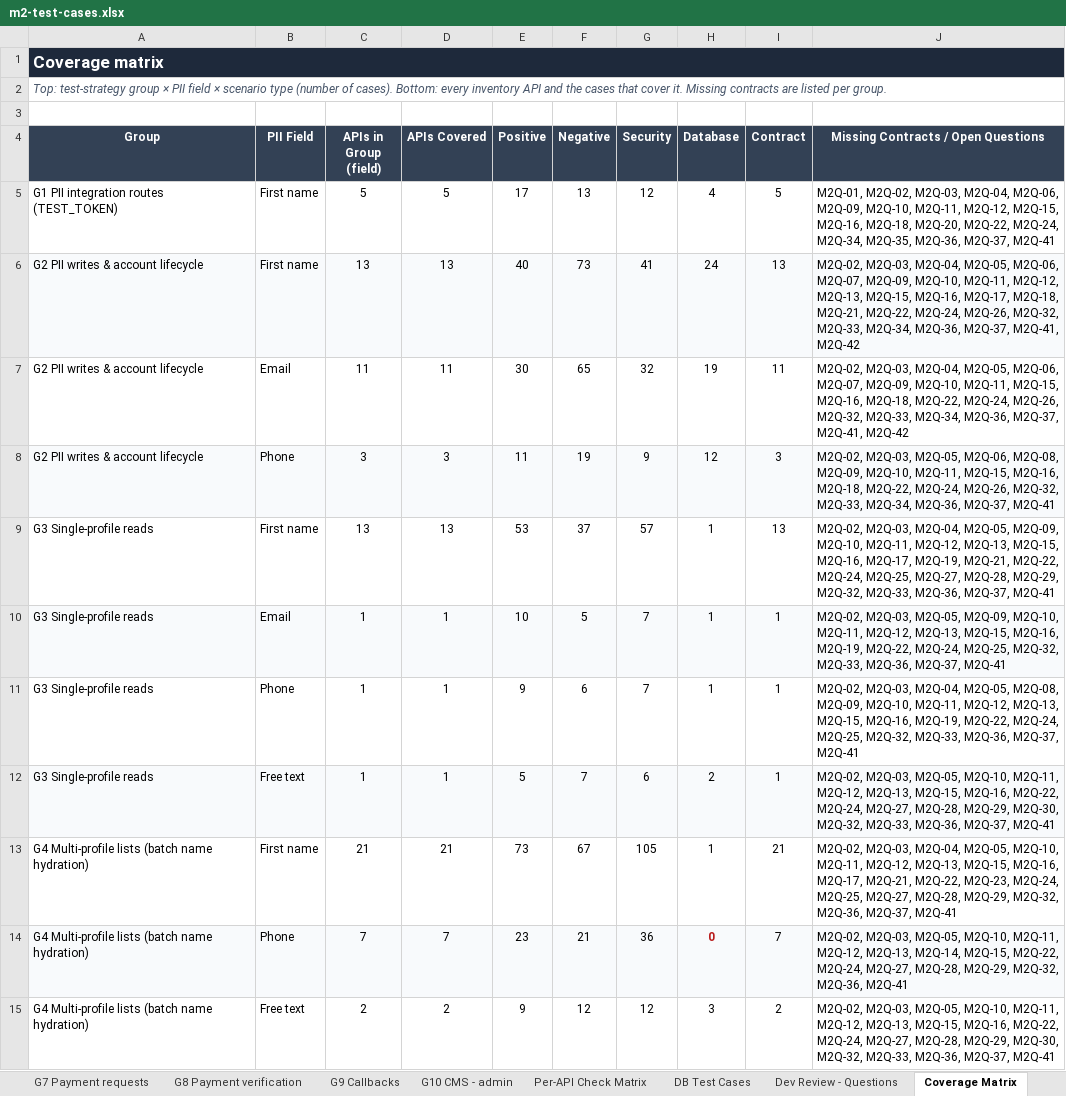
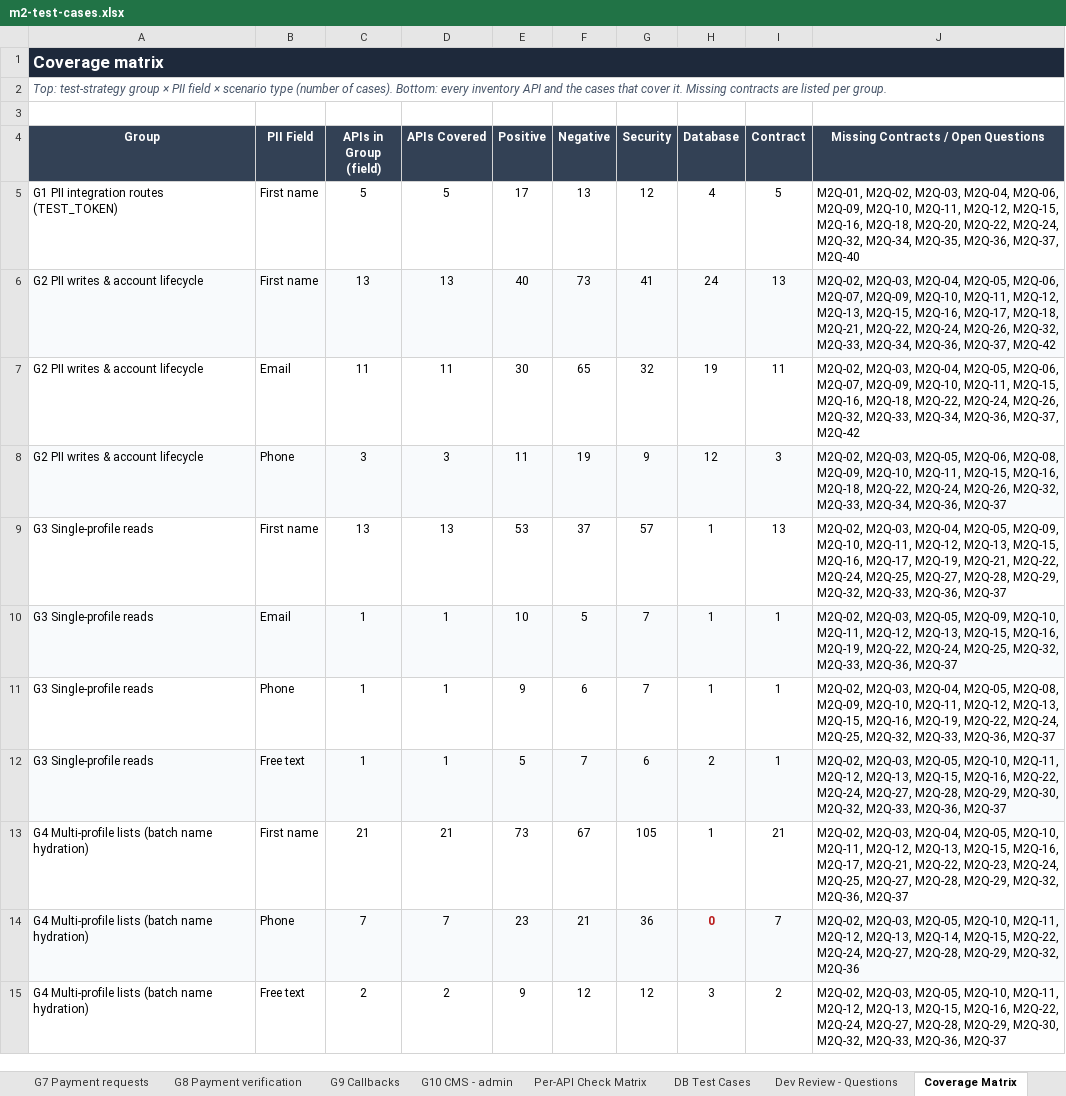
Before and after one commit to vidheybhogadi/PII_Automation_Framework, an Excel workbook: m2/docs/m2-test-cases.xlsx, sheet Coverage Matrix, drawn as a sheet; only a part is shown; values as stored, in another font and other column widths than the file's, no borders; the diff covers the shown part only; the diff names each change by its address in the sheet, - before the commit and + after, or states it on an @@ line.

```diff
--- a/m2/docs/m2-test-cases.xlsx (sheet Coverage Matrix)
+++ b/m2/docs/m2-test-cases.xlsx (sheet Coverage Matrix)
-J5: …M2Q-22, M2Q-24, M2Q-34, M2Q-35, M2Q-36, M2Q-37, M2Q-41
+J5: …M2Q-22, M2Q-24, M2Q-32, M2Q-34, M2Q-35, M2Q-36, M2Q-37, M2Q-40
-J6: …M2Q-36, M2Q-37, M2Q-41, M2Q-42
+J6: …M2Q-36, M2Q-37, M2Q-42
-J7: …M2Q-36, M2Q-37, M2Q-41, M2Q-42
+J7: …M2Q-36, M2Q-37, M2Q-42
-J8: …M2Q-34, M2Q-36, M2Q-37, M2Q-41
+J8: …M2Q-34, M2Q-36, M2Q-37
-J9: …M2Q-33, M2Q-36, M2Q-37, M2Q-41
+J9: …M2Q-33, M2Q-36, M2Q-37
-J10: …M2Q-33, M2Q-36, M2Q-37, M2Q-41
+J10: …M2Q-33, M2Q-36, M2Q-37
-J11: …M2Q-33, M2Q-36, M2Q-37, M2Q-41
+J11: …M2Q-33, M2Q-36, M2Q-37
-J12: …M2Q-33, M2Q-36, M2Q-37, M2Q-41
+J12: …M2Q-33, M2Q-36, M2Q-37
-J13: …M2Q-32, M2Q-36, M2Q-37, M2Q-41
+J13: …M2Q-32, M2Q-36, M2Q-37
-J14: …M2Q-29, M2Q-32, M2Q-36, M2Q-41
+J14: …M2Q-29, M2Q-32, M2Q-36
-J15: …M2Q-33, M2Q-36, M2Q-37, M2Q-41
+J15: …M2Q-33, M2Q-36, M2Q-37
```
Also changed, not shown: 8 edited cells elsewhere in this sheet, sheet G5 Interactions & chat, sheet G10 CMS - admin, sheet G6 Profile updates, sheet G4 Lists (batch names), sheet Scenario Cases, sheet G2 PII writes & lifecycle, 8 more sheets, 21 other files.
